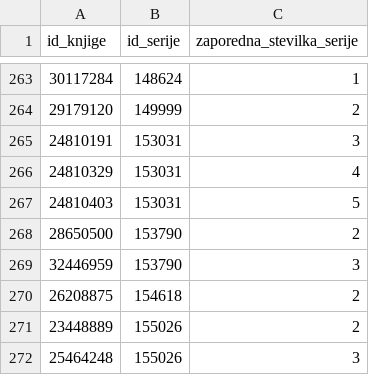
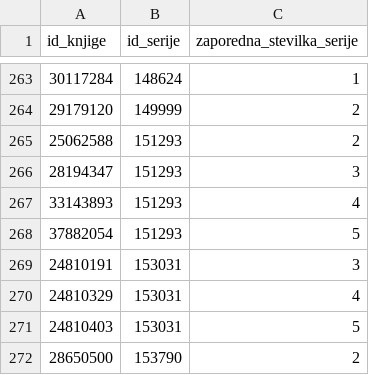
Before and after one commit to ursa16180/HarryPotter, a CSV file: podatki/del_serije.csv, drawn as a sheet; only a part is shown, gaps mark what is left out; the shorter side is filled out with more unchanged rows.

```diff
--- a/podatki/del_serije.csv
+++ b/podatki/del_serije.csv
@@ -264,2 +264,6 @@ id_knjige;id_serije;zaporedna_stevilka_serije
 29179120;149999;2
+25062588;151293;2
+28194347;151293;3
+33143893;151293;4
+37882054;151293;5
 24810191;153031;3
```
Also changed, not shown: podatki/avtor.csv, podatki/avtorjev_zanr.csv, 5 other files.
